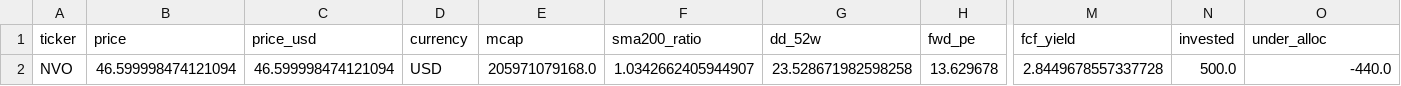
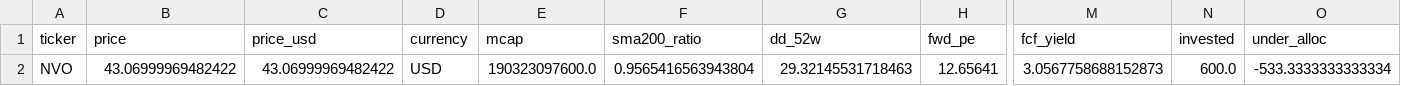
Before and after one commit to stardonerkebab/money-flow, a CSV file: weekly_rank_latest.csv, drawn as a sheet; only a part is shown, gaps mark what is left out; the diff names each change by its address in the sheet, - before the commit and + after, or states it on an @@ line.

```diff
--- a/weekly_rank_latest.csv
+++ b/weekly_rank_latest.csv
-B2 (price): 46.599998474121094
+B2 (price): 43.06999969482422
-C2 (price_usd): 46.599998474121094
+C2 (price_usd): 43.06999969482422
-E2 (mcap): 205971079168.0
+E2 (mcap): 190323097600.0
-F2 (sma200_ratio): 1.0342662405944907
+F2 (sma200_ratio): 0.9565416563943804
-G2 (dd_52w): 23.528671982598258
+G2 (dd_52w): 29.32145531718463
-H2 (fwd_pe): 13.629678
+H2 (fwd_pe): 12.65641
-M2 (fcf_yield): 2.8449678557337728
+M2 (fcf_yield): 3.0567758688152873
-N2 (invested): 500.0
+N2 (invested): 600.0
-O2 (under_alloc): -440.0
+O2 (under_alloc): -533.3333333333334
```
Also changed, not shown: picks_log.csv.
